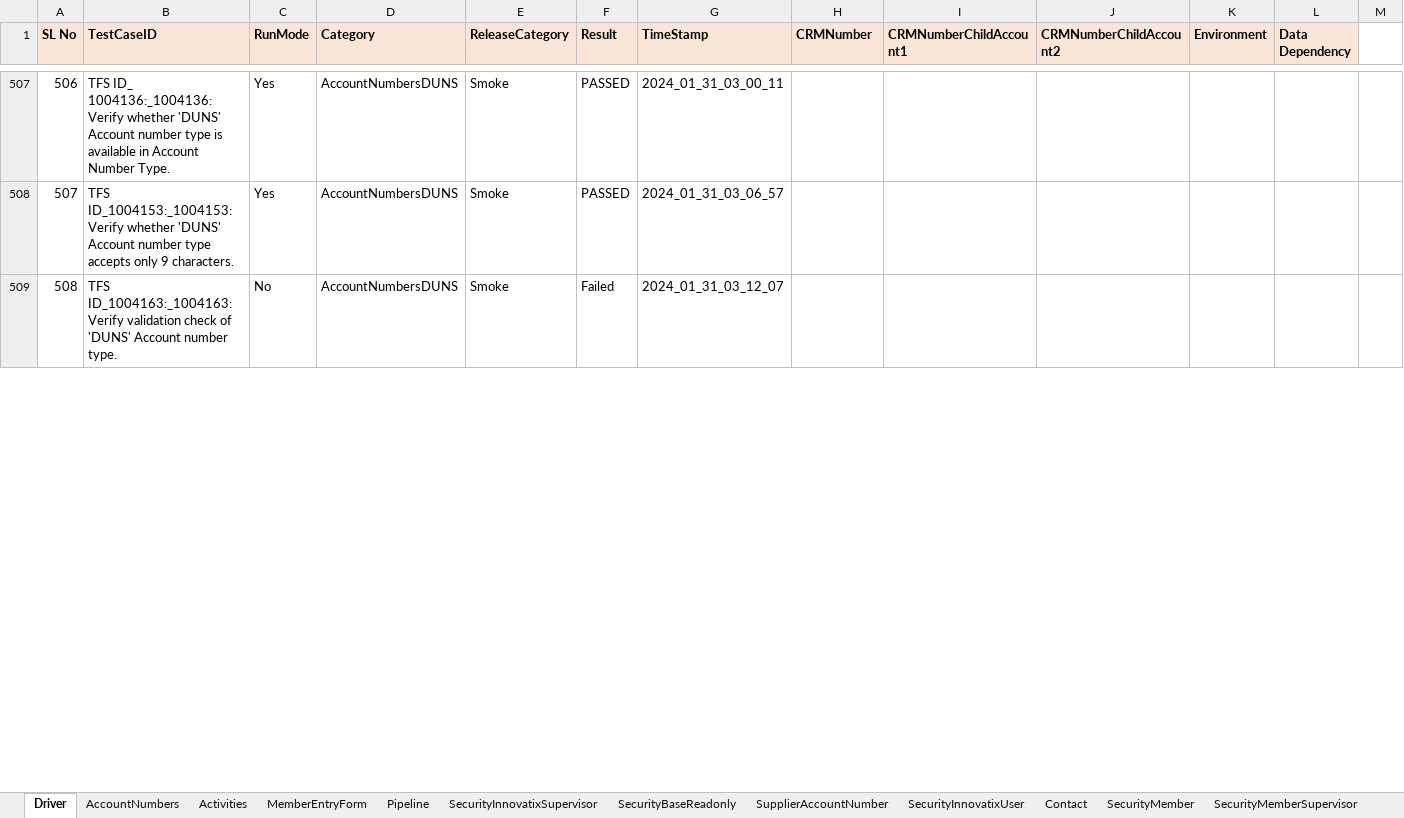
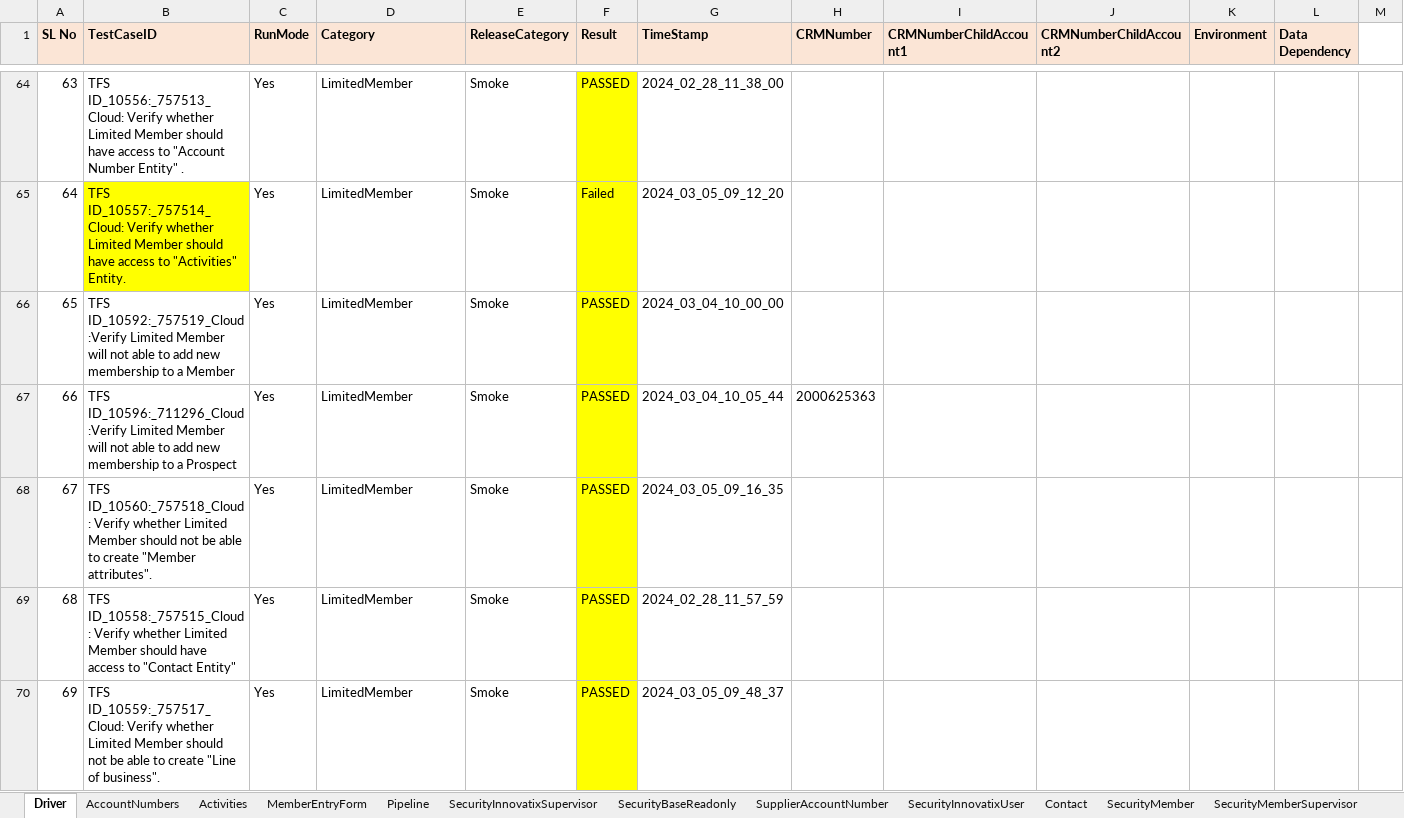
Before and after one commit to FaridhahN/Dynamics_CRM_Cloud_2023_Wave1, an Excel workbook: data/CRMCloud_Testdata.xlsx, sheet Driver, drawn as a sheet; only a part is shown, gaps mark what is left out; values as stored, in another font and other column widths than the file's, no borders; removed rows and columns are numbered as before the commit, all else as after; the diff covers the shown part only; the diff names each change by its address in the sheet, - before the commit and + after, or states it on an @@ line.

```diff
--- a/data/CRMCloud_Testdata.xlsx (sheet Driver)
+++ b/data/CRMCloud_Testdata.xlsx (sheet Driver)
-A64 (SL No): 506
+A64 (SL No): 63
-B64 (TestCaseID): TFS ID_ 1004136:_1004136:Verify whether 'DUNS' Account number type is available in Account Number Type.
+B64 (TestCaseID): TFS ID_10556:_757513_Cloud: Verify whether Limited Member should have access to "Account Number Entity" .
-D64 (Category): AccountNumbersDUNS
+D64 (Category): LimitedMember
-F64 fill: none
+F64 fill: #FFFF00
-G64 (TimeStamp): 2024_01_31_03_00_11
+G64 (TimeStamp): 2024_02_28_11_38_00
+row 65: 64 | TFS ID_10557:_757514_Cloud: Verify whether Limited Member should have access to "Activities" Entity. | Yes | LimitedMember | Smoke | Failed | 2024_03_05_09_12_20
+row 66: 65 | TFS ID_10592:_757519_Cloud :Verify Limited Member will not able to add new membership to a Member | Yes | LimitedMember | Smoke | PASSED | 2024_03_04_10_00_00
+row 67: 66 | TFS ID_10596:_711296_Cloud :Verify Limited Member will not able to add new membership to a Prospect | Yes | LimitedMember | Smoke | PASSED | 2024_03_04_10_05_44 | 2000625363
-A68 (SL No): 507
+A68 (SL No): 67
-B68 (TestCaseID): TFS ID_1004153:_1004153:Verify whether 'DUNS' Account number type accepts only 9 characters.
+B68 (TestCaseID): TFS ID_10560:_757518_Cloud : Verify whether Limited Member should not be able to create "Member attributes".
-D68 (Category): AccountNumbersDUNS
+D68 (Category): LimitedMember
-F68 fill: none
+F68 fill: #FFFF00
-G68 (TimeStamp): 2024_01_31_03_06_57
+G68 (TimeStamp): 2024_03_05_09_16_35
@@ row 509 hidden: 508 | TFS ID_1004163:_1004163:Verify validation check of 'DUNS' Account number type. | No | AccountNumbersDUNS | Smoke | Failed | 2024_01_31_03_12_07 @@
+row 69: 68 | TFS ID_10558:_757515_Cloud : Verify whether Limited Member should have access to "Contact Entity" | Yes | LimitedMember | Smoke | PASSED | 2024_02_28_11_57_59
+row 70: 69 | TFS ID_10559:_757517_Cloud: Verify whether Limited Member should not be able to create "Line of business". | Yes | LimitedMember | Smoke | PASSED | 2024_03_05_09_48_37
```
Also changed, not shown: 11 added rows, 5 removed rows, 26 hidden or unhidden rows, 20 edited cells and cell formats elsewhere in this sheet, sheet Pipeline, hidden cells.
